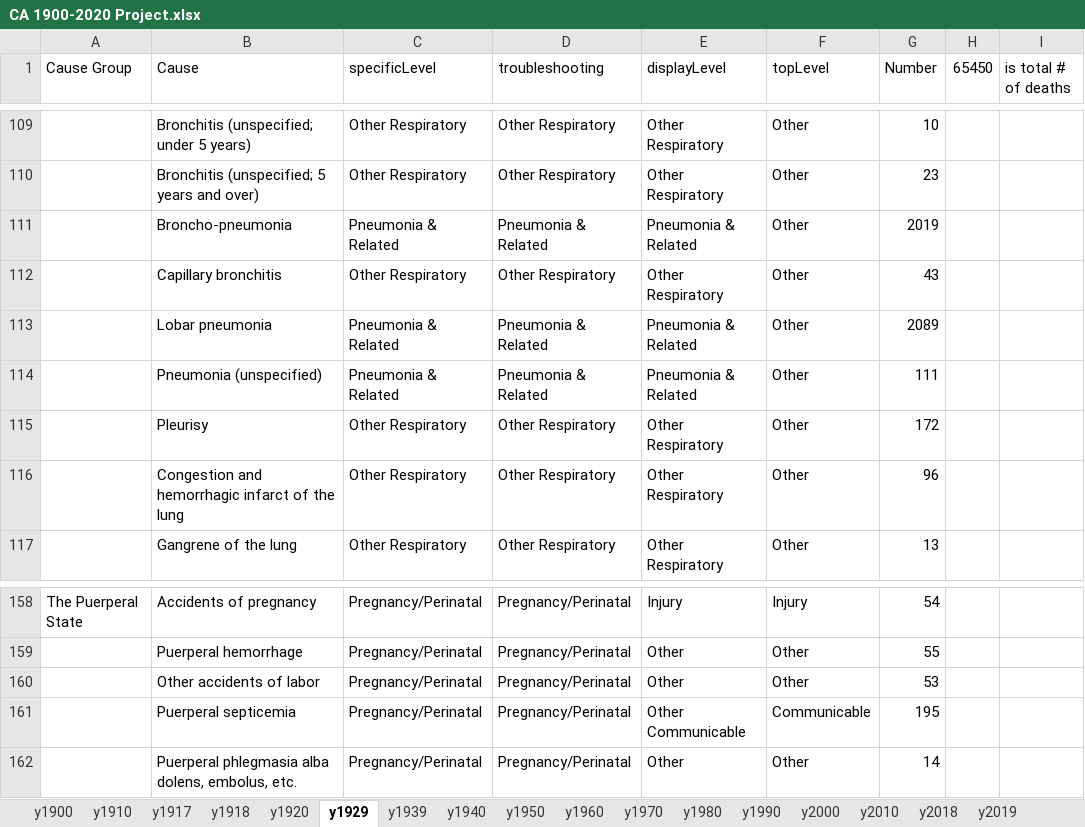
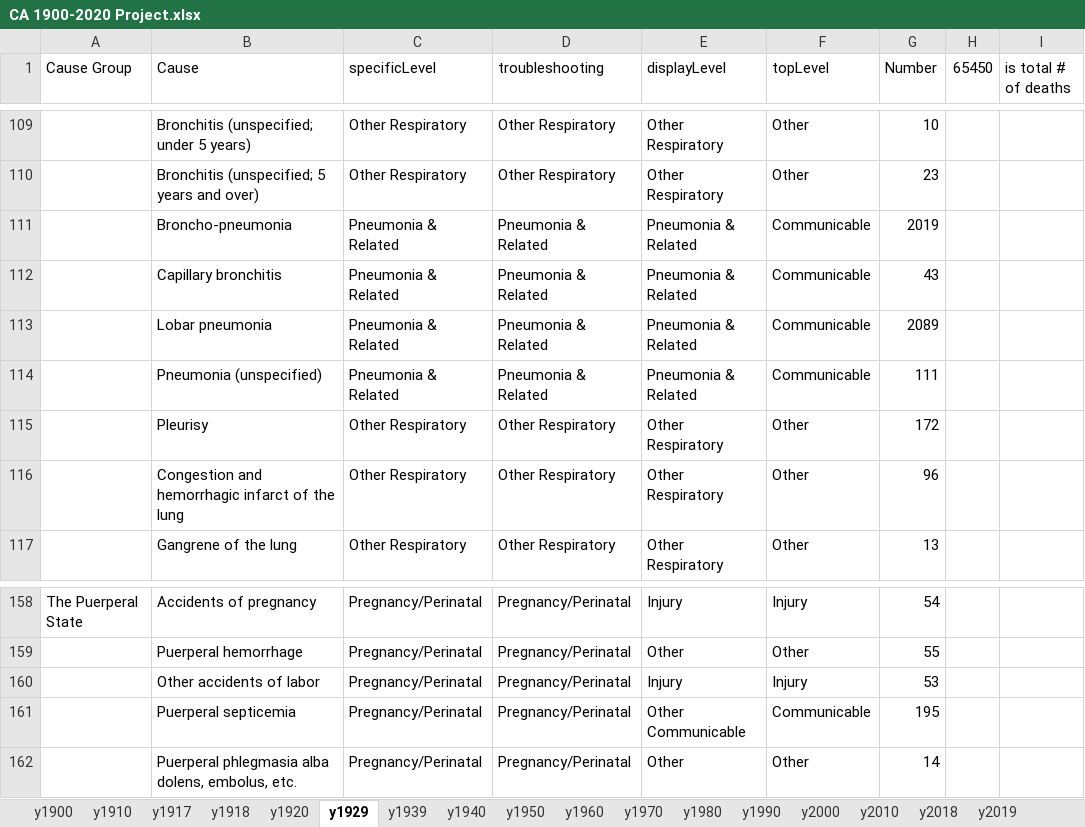
Before and after one commit to mcSamuelDataSci/120_years_of_death, an Excel workbook: CA 1900-2020 Project.xlsx, sheet y1929, drawn as a sheet; only a part is shown, gaps mark what is left out; values as stored, in another font and other column widths than the file's, no borders; conditional formats not drawn; the diff names each change by its address in the sheet, - before the commit and + after, or states it on an @@ line.

```diff
--- a/CA 1900-2020 Project.xlsx (sheet y1929)
+++ b/CA 1900-2020 Project.xlsx (sheet y1929)
-F111:F114 (topLevel): Other
+F111:F114 (topLevel): Communicable
-C112 (specificLevel): Other Respiratory
+C112 (specificLevel): Pneumonia & Related
-D112 (troubleshooting): Other Respiratory
+D112 (troubleshooting): Pneumonia & Related
-E112 (displayLevel): Other Respiratory
+E112 (displayLevel): Pneumonia & Related
-E160 (displayLevel): Other
+E160 (displayLevel): Injury
-F160 (topLevel): Other
+F160 (topLevel): Injury
```
Also changed, not shown: sheet y1939, sheet y1950, sheet y1960, sheet y1917, sheet y1918, sheet y1920, 8 more sheets, 1 other file.
